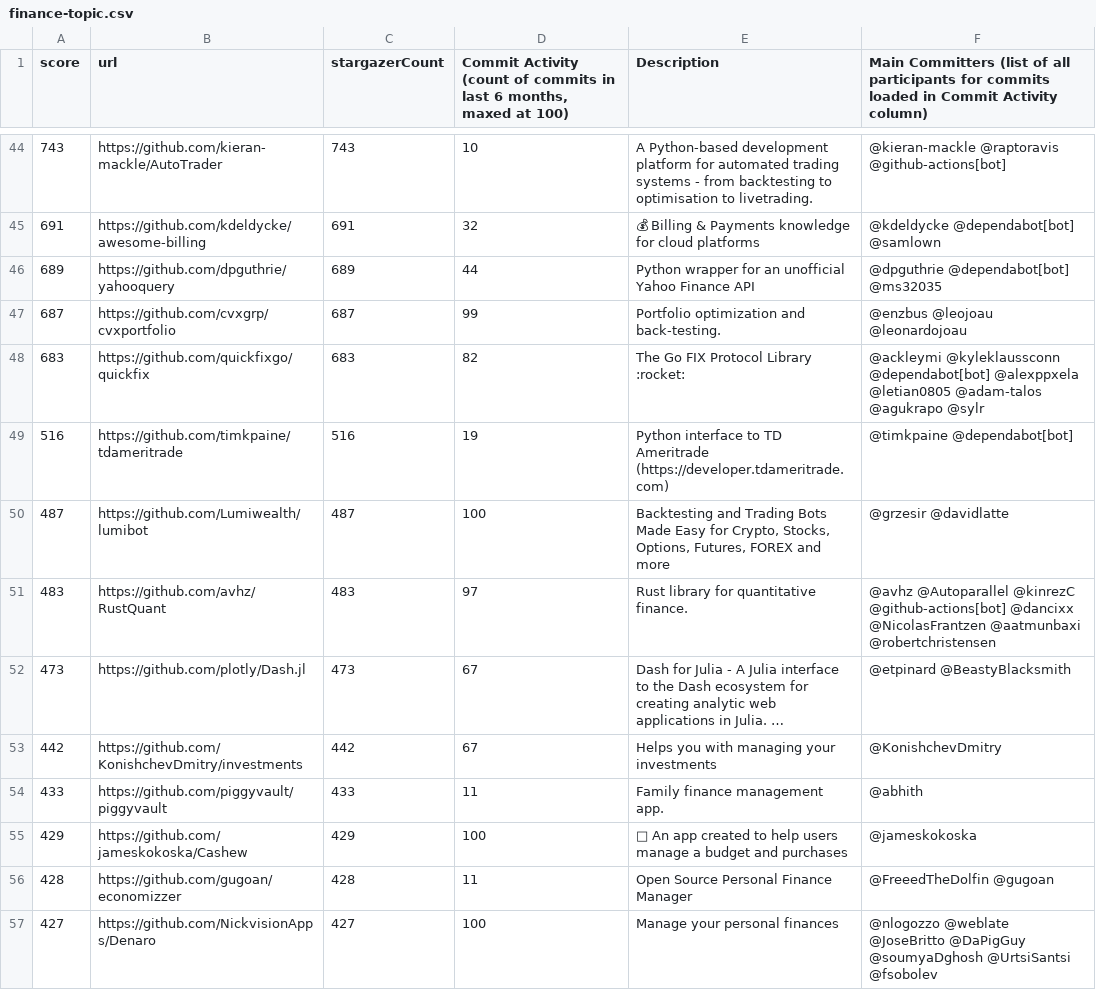
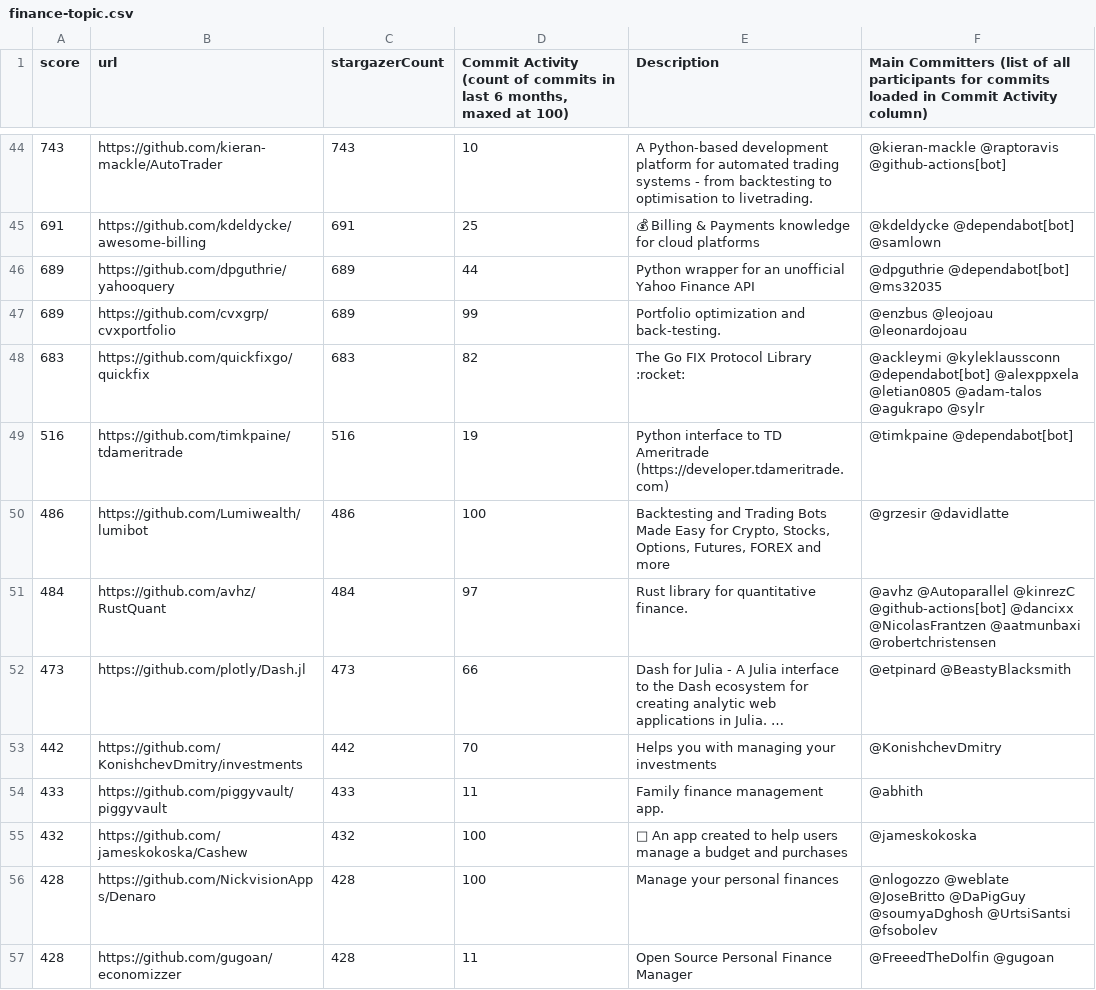
Before and after one commit to finos-labs/project-analysis, a CSV file: finance-topic.csv, drawn as a sheet; only a part is shown, gaps mark what is left out; long unchanged cells end in …; removed rows and columns are numbered as before the commit, all else as after; the diff covers the shown part only; the diff names each change by its address in the sheet, - before the commit and + after, or states it on an @@ line.

```diff
--- a/finance-topic.csv
+++ b/finance-topic.csv
-D45: 32
+D45: 25
-A47 (score): 687
+A47 (score): 689
-C47 (stargazerCount): 687
+C47 (stargazerCount): 689
-A50 (score): 487
+A50 (score): 486
-C50 (stargazerCount): 487
+C50 (stargazerCount): 486
-A51 (score): 483
+A51 (score): 484
-C51 (stargazerCount): 483
+C51 (stargazerCount): 484
-D52: 67
+D52: 66
-D53: 67
+D53: 70
-A55 (score): 429
+A55 (score): 432
-C55 (stargazerCount): 429
+C55 (stargazerCount): 432
+row 56: 428 | https://github.com/NickvisionApps/Denaro | 428 | 100 | Manage your personal finances | @nlogozzo @weblate @JoseBritto @DaPigGuy @soumyaDghosh @UrtsiSantsi @fsobolev
-row 57: 427 | https://github.com/NickvisionApps/Denaro | 427 | 100 | Manage your personal finances | @nlogozzo @weblate @JoseBritto @DaPigGuy @soumyaDghosh @UrtsiSantsi @fsobolev
```
Also changed, not shown: 91 edited cells elsewhere in this file.
